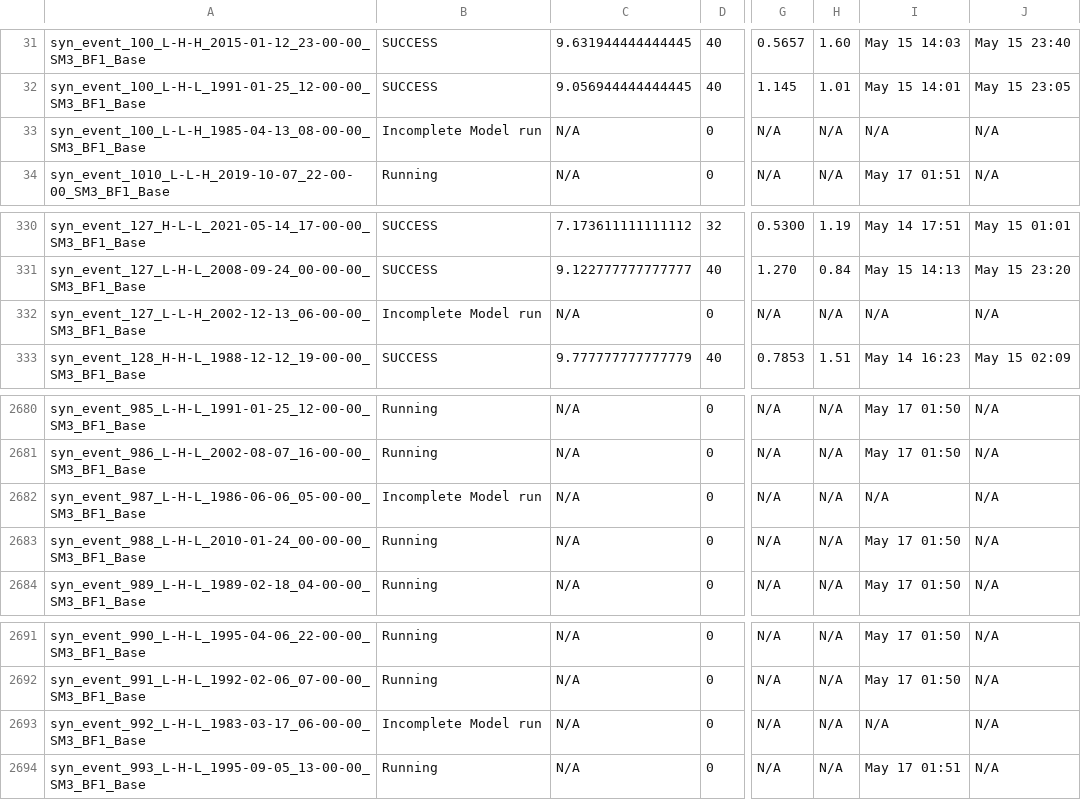
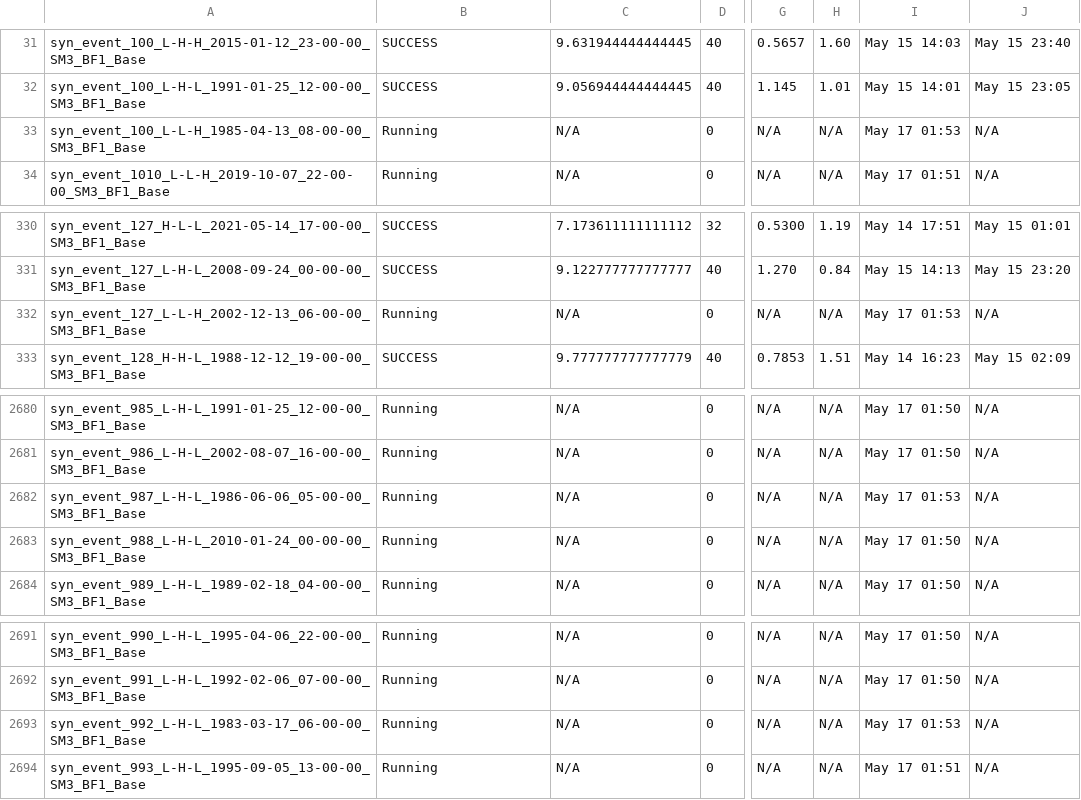
Before and after one commit to akhalid-twi/COJ-production, a CSV file: assets/synthetic_nontc_base_simulation_basic_summary.csv, drawn as a sheet; only a part is shown, gaps mark what is left out; the diff names each change by its address in the sheet, - before the commit and + after, or states it on an @@ line.

```diff
--- a/assets/synthetic_nontc_base_simulation_basic_summary.csv
+++ b/assets/synthetic_nontc_base_simulation_basic_summary.csv
-B33: Incomplete Model run
+B33: Running
-I33: N/A
+I33: May 17 01:53
-B332: Incomplete Model run
+B332: Running
-I332: N/A
+I332: May 17 01:53
-B2682: Incomplete Model run
+B2682: Running
-I2682: N/A
+I2682: May 17 01:53
-B2693: Incomplete Model run
+B2693: Running
-I2693: N/A
+I2693: May 17 01:53
```
Also changed, not shown: assets/synthetic_nontc_base_simulation_HDF_summary.csv.
